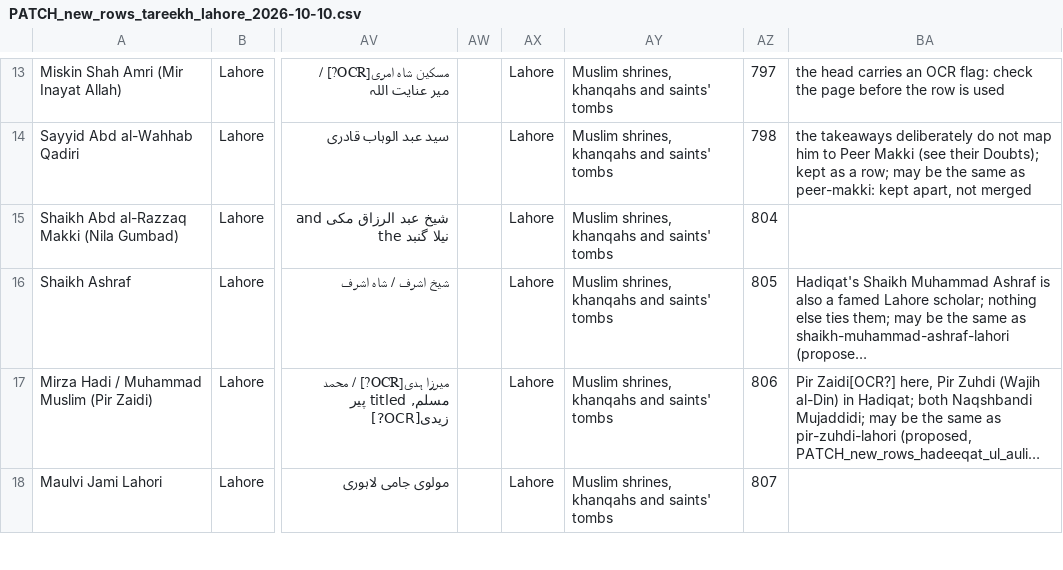
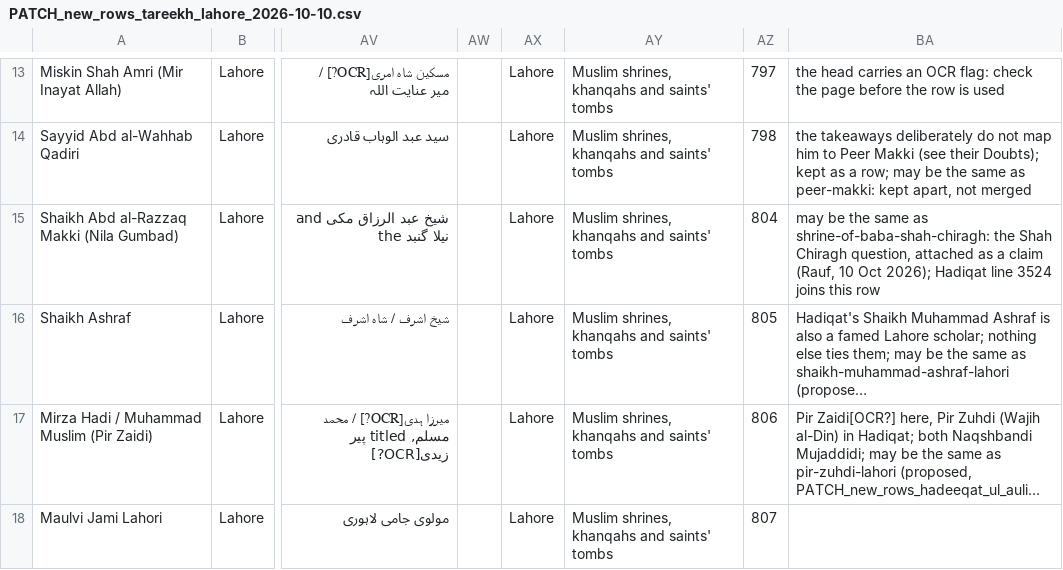
Before and after one commit to RaufNawaz/Sufi-Shrines, a CSV file: data/review/PATCH_new_rows_tareekh_lahore_2026-10-10.csv, drawn as a sheet; only a part is shown, gaps mark what is left out; long unchanged cells end in …; the diff covers the shown part only; the diff names each change by its address in the sheet, - before the commit and + after, or states it on an @@ line.

Commit message:
data: Rauf lifts the six holds (10 Oct) — held material attached to the entries as each book's claim across 14 books, the Shah Chiragh lines released into the new-rows patches; hedged attachments stay out (HANDOVER §9.317)
integrate_book.py --into-existing puts a block at the end of the book's existing section (removing the
inserted lines must give back the old entry; refuses if the block is already there), and province mode's
double-append check is bounded to the section (it read to end of file). 28 id blocks and 25 province runs
into the eight formerly held entries: +1,914 −0, 0 lines not verbatim. build_tagged_rows.py --only-lines
adds released lines to an existing patch: Hadiqat 153 rows, Tareekh 165.

```diff
--- a/data/review/PATCH_new_rows_tareekh_lahore_2026-10-10.csv
+++ b/data/review/PATCH_new_rows_tareekh_lahore_2026-10-10.csv
-BA15: (empty)
+BA15: may be the same as shrine-of-baba-shah-chiragh: the Shah Chiragh question, attached as a claim (Rauf, 10 Oct 2026); Hadiqat line 3524 joins this row
```
Also changed, not shown: 1 added row elsewhere in this file, data/review/PATCH_new_rows_hadeeqat_ul_aulia_2026-10-10.csv, pipeline/book_queue/figure_tags/tareekh_lahore.tsv, 19 other files.
